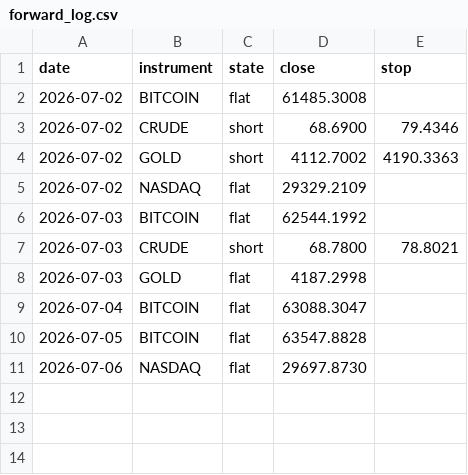
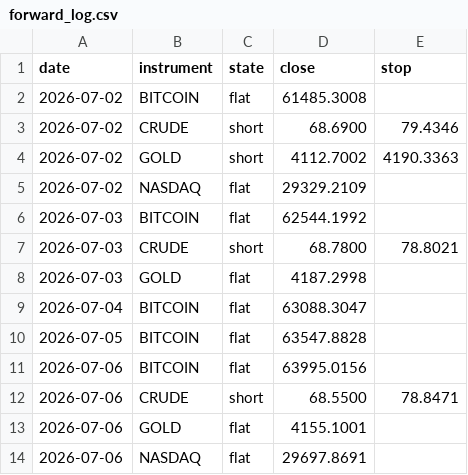
Before and after one commit to ChenGamingIL/falxi-trend-terminal, a CSV file: forward_log.csv, drawn as a sheet.

Commit message:
journal: daily state

```diff
--- a/forward_log.csv
+++ b/forward_log.csv
@@ -10,2 +10,5 @@ date,instrument,state,close,stop
 2026-07-05,BITCOIN,flat,63547.8828,
-2026-07-06,NASDAQ,flat,29697.8730,
+2026-07-06,BITCOIN,flat,63995.0156,
+2026-07-06,CRUDE,short,68.5500,78.8471
+2026-07-06,GOLD,flat,4155.1001,
+2026-07-06,NASDAQ,flat,29697.8691,
```
